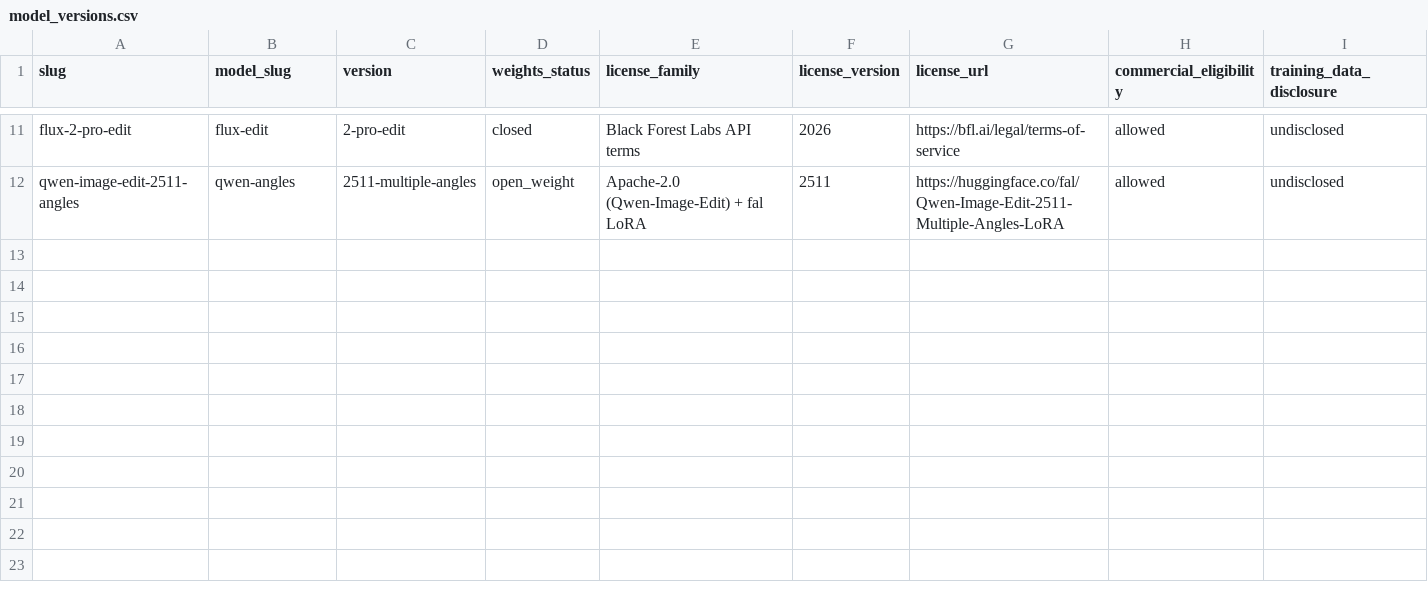
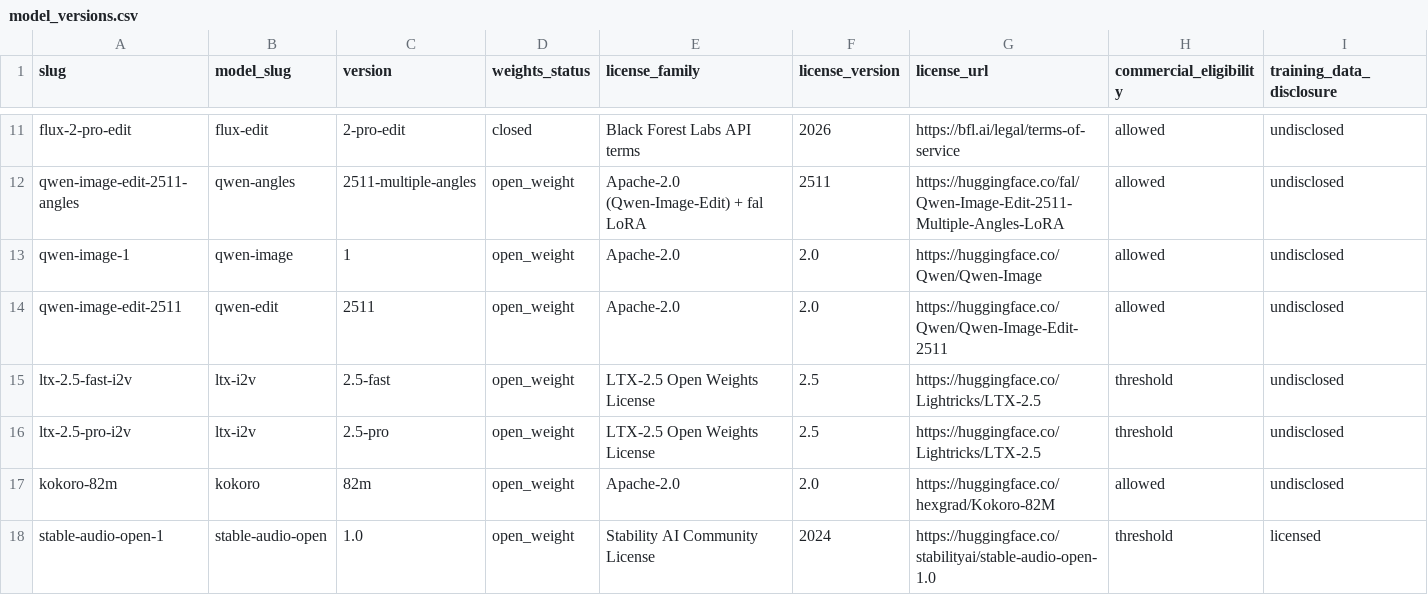
Before and after one commit to cradlehouse/eduAI, a CSV file: packages/db/seed/model_versions.csv, drawn as a sheet; only a part is shown, gaps mark what is left out; rows hold the shown columns only; the diff names each change by its address in the sheet, - before the commit and + after, or states it on an @@ line.

```diff
--- a/packages/db/seed/model_versions.csv
+++ b/packages/db/seed/model_versions.csv
+row 13: qwen-image-1 | qwen-image | 1 | open_weight | Apache-2.0 | 2.0 | https://huggingface.co/Qwen/Qwen-Image | allowed | undisclosed
+row 14: qwen-image-edit-2511 | qwen-edit | 2511 | open_weight | Apache-2.0 | 2.0 | https://huggingface.co/Qwen/Qwen-Image-Edit-2511 | allowed | undisclosed
+row 15: ltx-2.5-fast-i2v | ltx-i2v | 2.5-fast | open_weight | LTX-2.5 Open Weights License | 2.5 | https://huggingface.co/Lightricks/LTX-2.5 | threshold | undisclosed
+row 16: ltx-2.5-pro-i2v | ltx-i2v | 2.5-pro | open_weight | LTX-2.5 Open Weights License | 2.5 | https://huggingface.co/Lightricks/LTX-2.5 | threshold | undisclosed
+row 17: kokoro-82m | kokoro | 82m | open_weight | Apache-2.0 | 2.0 | https://huggingface.co/hexgrad/Kokoro-82M | allowed | undisclosed
+row 18: stable-audio-open-1 | stable-audio-open | 1.0 | open_weight | Stability AI Community License | 2024 | https://huggingface.co/stabilityai/stable-audio-open-1.0 | threshold | licensed
```
Also changed, not shown: packages/db/seed/deployment_profiles.csv, packages/db/seed/models.csv, 15 other files.
